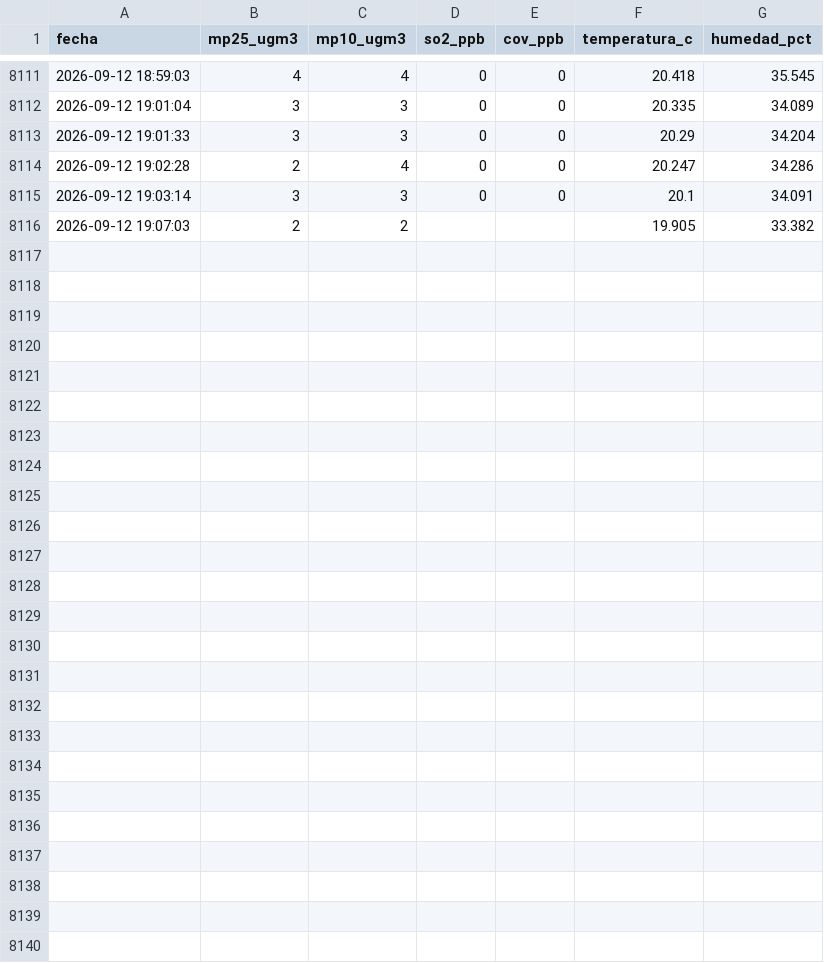
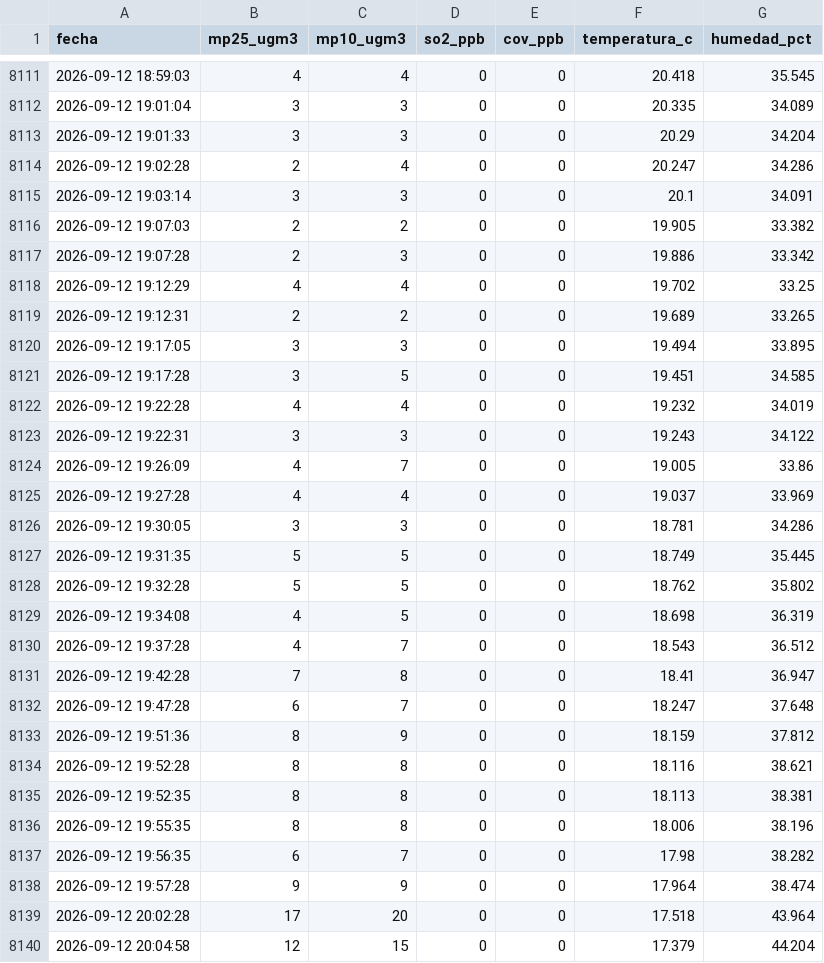
Before and after one commit to cmasudd/aireaconcagua, a CSV file: data/HIRIPRO-V1/2026-09-part-001.csv, drawn as a sheet; only a part is shown, gaps mark what is left out.

```diff
--- a/data/HIRIPRO-V1/2026-09-part-001.csv
+++ b/data/HIRIPRO-V1/2026-09-part-001.csv
@@ -8115,2 +8115,26 @@ fecha,mp25_ugm3,mp10_ugm3,so2_ppb,cov_ppb,temperatura_c,humedad_pct
 2026-09-12 19:03:14,3,3,0,0,20.1,34.091
-2026-09-12 19:07:03,2,2,,,19.905,33.382
+2026-09-12 19:07:03,2,2,0,0,19.905,33.382
+2026-09-12 19:07:28,2,3,0,0,19.886,33.342
+2026-09-12 19:12:29,4,4,0,0,19.702,33.25
+2026-09-12 19:12:31,2,2,0,0,19.689,33.265
+2026-09-12 19:17:05,3,3,0,0,19.494,33.895
+2026-09-12 19:17:28,3,5,0,0,19.451,34.585
+2026-09-12 19:22:28,4,4,0,0,19.232,34.019
+2026-09-12 19:22:31,3,3,0,0,19.243,34.122
+2026-09-12 19:26:09,4,7,0,0,19.005,33.86
+2026-09-12 19:27:28,4,4,0,0,19.037,33.969
+2026-09-12 19:30:05,3,3,0,0,18.781,34.286
+2026-09-12 19:31:35,5,5,0,0,18.749,35.445
+2026-09-12 19:32:28,5,5,0,0,18.762,35.802
+2026-09-12 19:34:08,4,5,0,0,18.698,36.319
+2026-09-12 19:37:28,4,7,0,0,18.543,36.512
+2026-09-12 19:42:28,7,8,0,0,18.41,36.947
+2026-09-12 19:47:28,6,7,0,0,18.247,37.648
+2026-09-12 19:51:36,8,9,0,0,18.159,37.812
+2026-09-12 19:52:28,8,8,0,0,18.116,38.621
+2026-09-12 19:52:35,8,8,0,0,18.113,38.381
+2026-09-12 19:55:35,8,8,0,0,18.006,38.196
+2026-09-12 19:56:35,6,7,0,0,17.98,38.282
+2026-09-12 19:57:28,9,9,0,0,17.964,38.474
+2026-09-12 20:02:28,17,20,0,0,17.518,43.964
+2026-09-12 20:04:58,12,15,0,0,17.379,44.204
```
Also changed, not shown: data/HIRIPRO-V10/2026-09-part-001.csv, data/HIRIPRO-V2/2026-09-part-001.csv, 6 other files.
